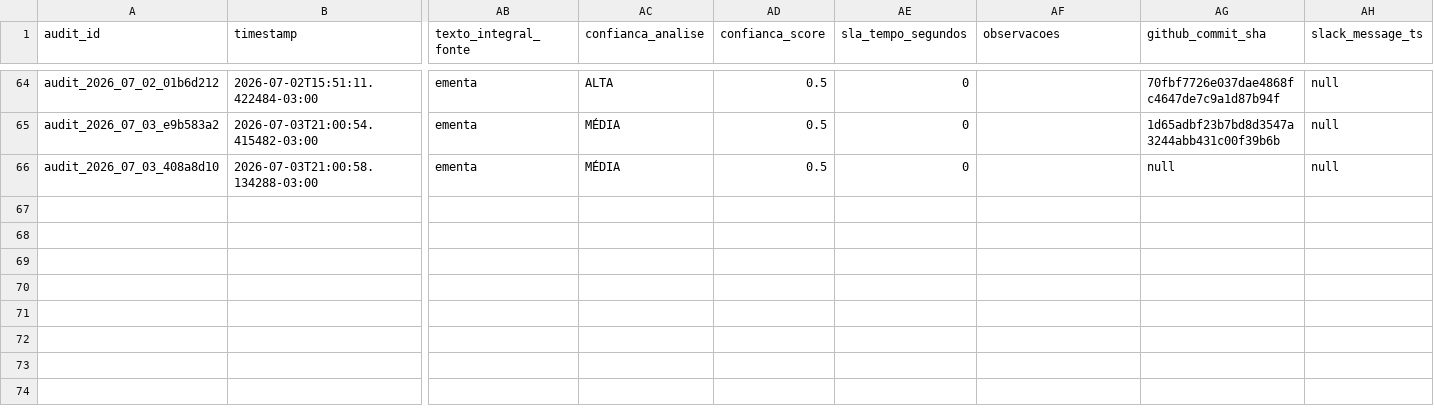
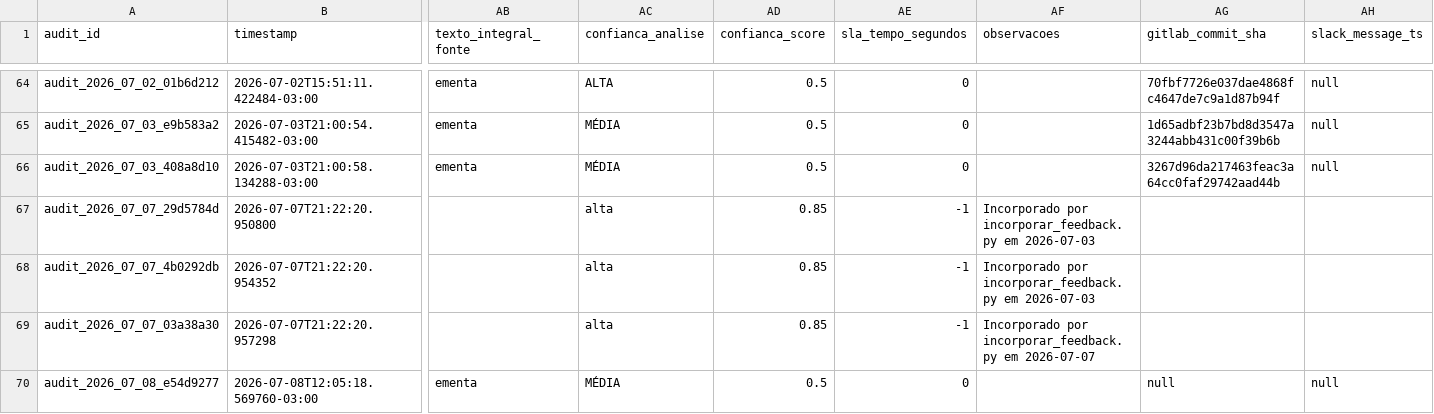
Before and after one commit to giovannabatistutti-ctrl/normativos_md, a CSV file: audit/DECISION_AUDIT.csv, drawn as a sheet; only a part is shown, gaps mark what is left out; rows hold the shown columns only; the diff names each change by its address in the sheet, - before the commit and + after, or states it on an @@ line.

Commit message:
audit: append decisão em DECISION_AUDIT.csv [2026-07-08]

```diff
--- a/audit/DECISION_AUDIT.csv
+++ b/audit/DECISION_AUDIT.csv
-AG1: github_commit_sha
+AG1: gitlab_commit_sha
-AG66 (gitlab_commit_sha): null
+AG66 (gitlab_commit_sha): 3267d96da217463feac3a64cc0faf29742aad44b
+row 67: audit_2026_07_07_29d5784d | 2026-07-07T21:22:20.950800 |  | alta | 0.85 | -1 | Incorporado por incorporar_feedback.py em 2026-07-03
+row 68: audit_2026_07_07_4b0292db | 2026-07-07T21:22:20.954352 |  | alta | 0.85 | -1 | Incorporado por incorporar_feedback.py em 2026-07-03
+row 69: audit_2026_07_07_03a38a30 | 2026-07-07T21:22:20.957298 |  | alta | 0.85 | -1 | Incorporado por incorporar_feedback.py em 2026-07-07
+row 70: audit_2026_07_08_e54d9277 | 2026-07-08T12:05:18.569760-03:00 | ementa | MÉDIA | 0.5 | 0 |  | null | null
```
